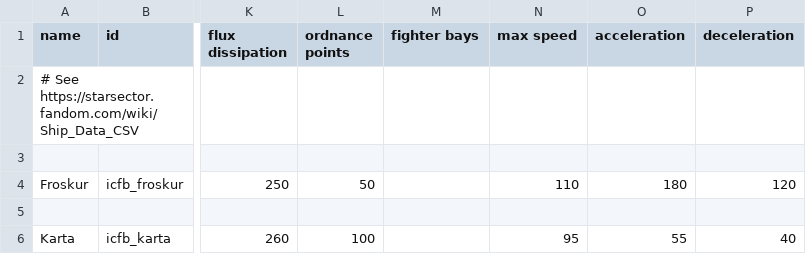
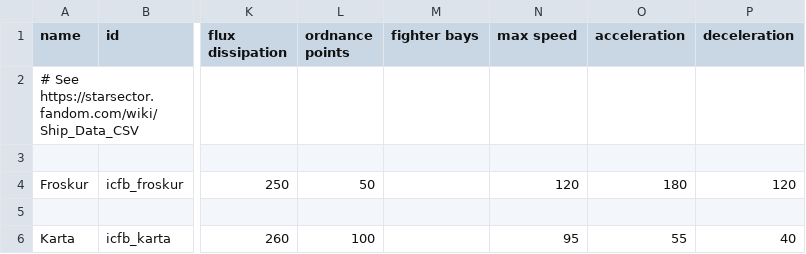
Before and after one commit to JohnShmo/Project_ItCameFromBeyond, a CSV file: data/hulls/ship_data.csv, drawn as a sheet; only a part is shown, gaps mark what is left out; the diff names each change by its address in the sheet, - before the commit and + after, or states it on an @@ line.

```diff
--- a/data/hulls/ship_data.csv
+++ b/data/hulls/ship_data.csv
-N4 (max speed): 110
+N4 (max speed): 120
```
Also changed, not shown: 23 other files.
